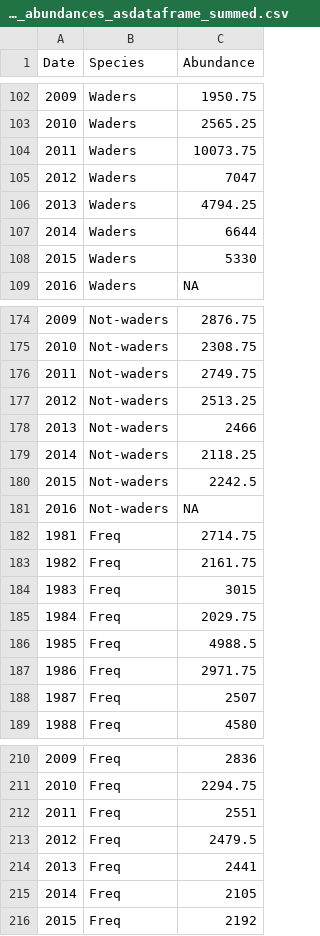
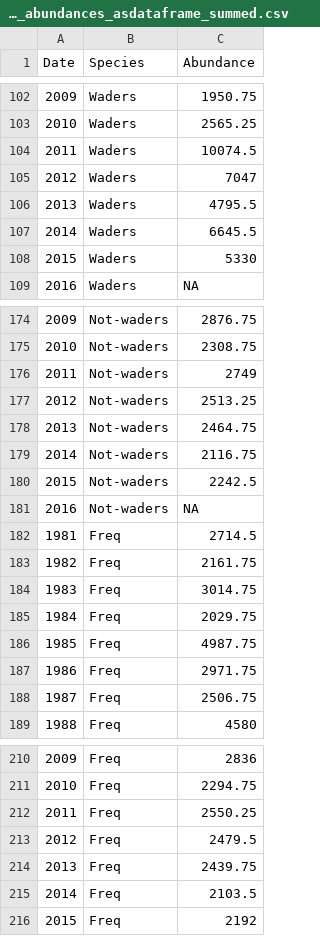
Before and after one commit to fbarraquand/BirdTimeSeries_Teich, a CSV file: IN/coldseason_abundances_asdataframe_summed.csv, drawn as a sheet; only a part is shown, gaps mark what is left out; the diff covers the shown part only.

```diff
--- a/IN/coldseason_abundances_asdataframe_summed.csv
+++ b/IN/coldseason_abundances_asdataframe_summed.csv
@@ -103,6 +103,6 @@
 "2010";"Waders";"2565.25"
-"2011";"Waders";"10073.75"
+"2011";"Waders";"10074.5"
 "2012";"Waders";"7047"
-"2013";"Waders";"4794.25"
-"2014";"Waders";"6644"
+"2013";"Waders";"4795.5"
+"2014";"Waders";"6645.5"
 "2015";"Waders";"5330"
@@ -175,15 +175,15 @@
 "2010";"Not-waders";"2308.75"
-"2011";"Not-waders";"2749.75"
+"2011";"Not-waders";"2749"
 "2012";"Not-waders";"2513.25"
-"2013";"Not-waders";"2466"
-"2014";"Not-waders";"2118.25"
+"2013";"Not-waders";"2464.75"
+"2014";"Not-waders";"2116.75"
 "2015";"Not-waders";"2242.5"
 "2016";"Not-waders";NA
-"1981";"Freq";"2714.75"
+"1981";"Freq";"2714.5"
 "1982";"Freq";"2161.75"
-"1983";"Freq";"3015"
+"1983";"Freq";"3014.75"
 "1984";"Freq";"2029.75"
-"1985";"Freq";"4988.5"
+"1985";"Freq";"4987.75"
 "1986";"Freq";"2971.75"
-"1987";"Freq";"2507"
+"1987";"Freq";"2506.75"
 "1988";"Freq";"4580"
@@ -211,6 +211,6 @@
 "2010";"Freq";"2294.75"
-"2011";"Freq";"2551"
+"2011";"Freq";"2550.25"
 "2012";"Freq";"2479.5"
-"2013";"Freq";"2441"
-"2014";"Freq";"2105"
+"2013";"Freq";"2439.75"
+"2014";"Freq";"2103.5"
 "2015";"Freq";"2192"
```
Also changed, not shown: 12 edited cells elsewhere in this file, IN/coldseason_abundances_summed.csv, IN/warmseason_abundances_asdataframe_summed.csv, 19 other files.
